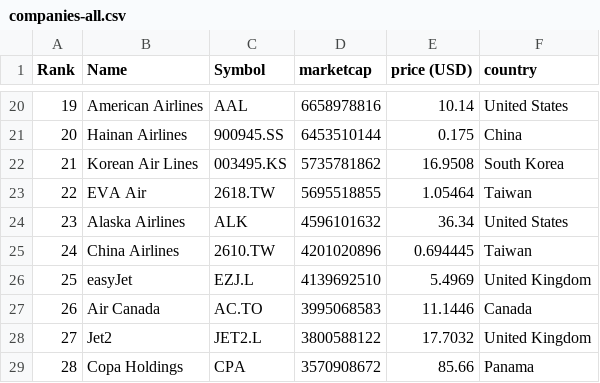
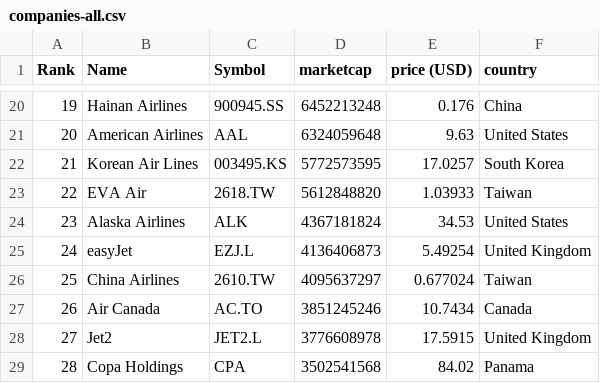
Before and after one commit to keops2004/merida-june-6-2024, a CSV file: companies-all.csv, drawn as a sheet; only a part is shown, gaps mark what is left out; the diff covers the shown part only.

```diff
--- a/companies-all.csv
+++ b/companies-all.csv
@@ -20,10 +20,10 @@
-"19","American Airlines","AAL","6658978816","10.14","United States"
-"20","Hainan Airlines","900945.SS","6453510144","0.175","China"
-"21","Korean Air Lines","003495.KS","5735781862","16.9508","South Korea"
-"22","EVA Air","2618.TW","5695518855","1.05464","Taiwan"
-"23","Alaska Airlines","ALK","4596101632","36.34","United States"
-"24","China Airlines","2610.TW","4201020896","0.694445","Taiwan"
-"25","easyJet","EZJ.L","4139692510","5.4969","United Kingdom"
-"26","Air Canada","AC.TO","3995068583","11.1446","Canada"
-"27","Jet2","JET2.L","3800588122","17.7032","United Kingdom"
-"28","Copa Holdings","CPA","3570908672","85.66","Panama"
+"19","Hainan Airlines","900945.SS","6452213248","0.176","China"
+"20","American Airlines","AAL","6324059648","9.63","United States"
+"21","Korean Air Lines","003495.KS","5772573595","17.0257","South Korea"
+"22","EVA Air","2618.TW","5612848820","1.03933","Taiwan"
+"23","Alaska Airlines","ALK","4367181824","34.53","United States"
+"24","easyJet","EZJ.L","4136406873","5.49254","United Kingdom"
+"25","China Airlines","2610.TW","4095637297","0.677024","Taiwan"
+"26","Air Canada","AC.TO","3851245246","10.7434","Canada"
+"27","Jet2","JET2.L","3776608978","17.5915","United Kingdom"
+"28","Copa Holdings","CPA","3502541568","84.02","Panama"
```
Also changed, not shown: 158 edited cells elsewhere in this file, 3 other files.
